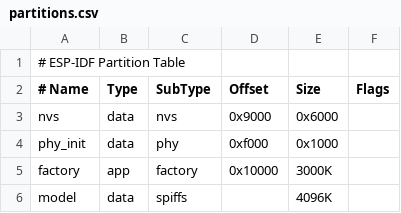
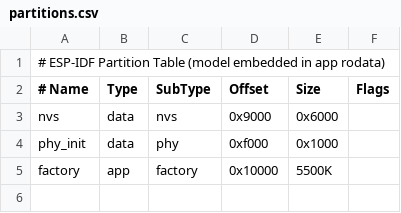
Before and after one commit to m1nglan/modeltest, a CSV file: partitions.csv, drawn as a sheet.

```diff
--- a/partitions.csv
+++ b/partitions.csv
@@ -1,2 +1,2 @@
-# ESP-IDF Partition Table
+# ESP-IDF Partition Table (model embedded in app rodata)
 # Name,   Type, SubType, Offset,  Size, Flags
@@ -4,3 +4,2 @@ nvs,      data, nvs,     0x9000,  0x6000,
 phy_init, data, phy,     0xf000,  0x1000,
-factory,  app,  factory, 0x10000, 3000K,
-model,    data, spiffs,  ,        4096K,
+factory,  app,  factory, 0x10000, 5500K,
```
Also changed, not shown: 5 other files.
